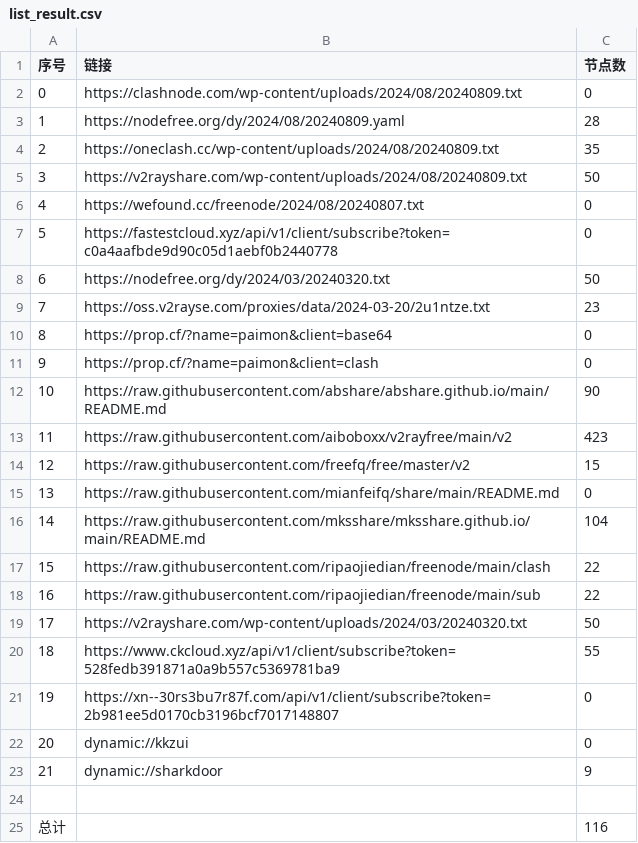
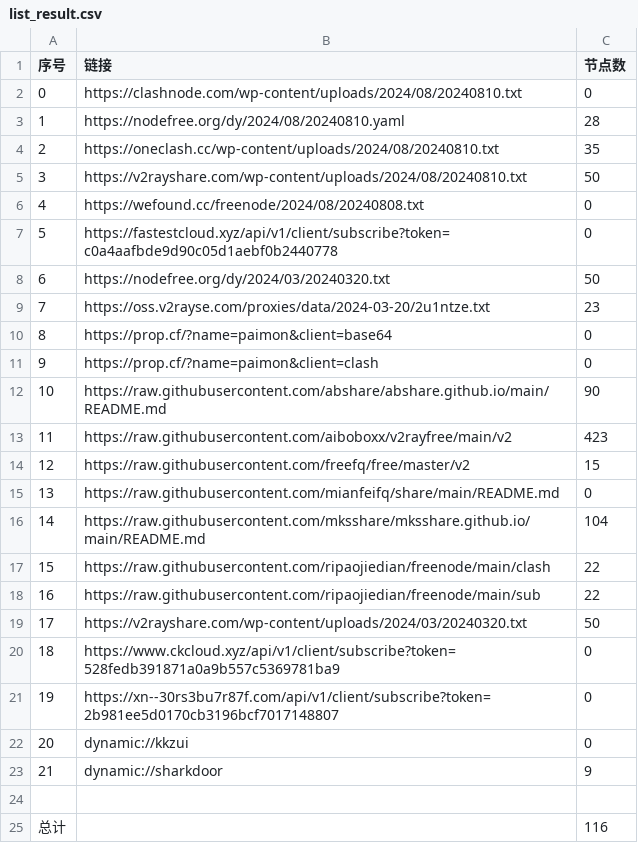
Before and after one commit to xfxx2022/AutoMergePublicNodes, a CSV file: list_result.csv, drawn as a sheet.

```diff
--- a/list_result.csv
+++ b/list_result.csv
@@ -1,7 +1,7 @@
 序号,链接,节点数
-0,https://clashnode.com/wp-content/uploads/2024/08/20240809.txt,0
-1,https://nodefree.org/dy/2024/08/20240809.yaml,28
-2,https://oneclash.cc/wp-content/uploads/2024/08/20240809.txt,35
-3,https://v2rayshare.com/wp-content/uploads/2024/08/20240809.txt,50
-4,https://wefound.cc/freenode/2024/08/20240807.txt,0
+0,https://clashnode.com/wp-content/uploads/2024/08/20240810.txt,0
+1,https://nodefree.org/dy/2024/08/20240810.yaml,28
+2,https://oneclash.cc/wp-content/uploads/2024/08/20240810.txt,35
+3,https://v2rayshare.com/wp-content/uploads/2024/08/20240810.txt,50
+4,https://wefound.cc/freenode/2024/08/20240808.txt,0
 5,https://fastestcloud.xyz/api/v1/client/subscribe?token=c0a4aafbde9d90c05d1aebf0b2440778,0
@@ -19,3 +19,3 @@
 17,https://v2rayshare.com/wp-content/uploads/2024/03/20240320.txt,50
-18,https://www.ckcloud.xyz/api/v1/client/subscribe?token=528fedb391871a0a9b557c5369781ba9,55
+18,https://www.ckcloud.xyz/api/v1/client/subscribe?token=528fedb391871a0a9b557c5369781ba9,0
 19,https://xn--30rs3bu7r87f.com/api/v1/client/subscribe?token=2b981ee5d0170cb3196bcf7017148807,0
```
Also changed, not shown: 4 other files.
